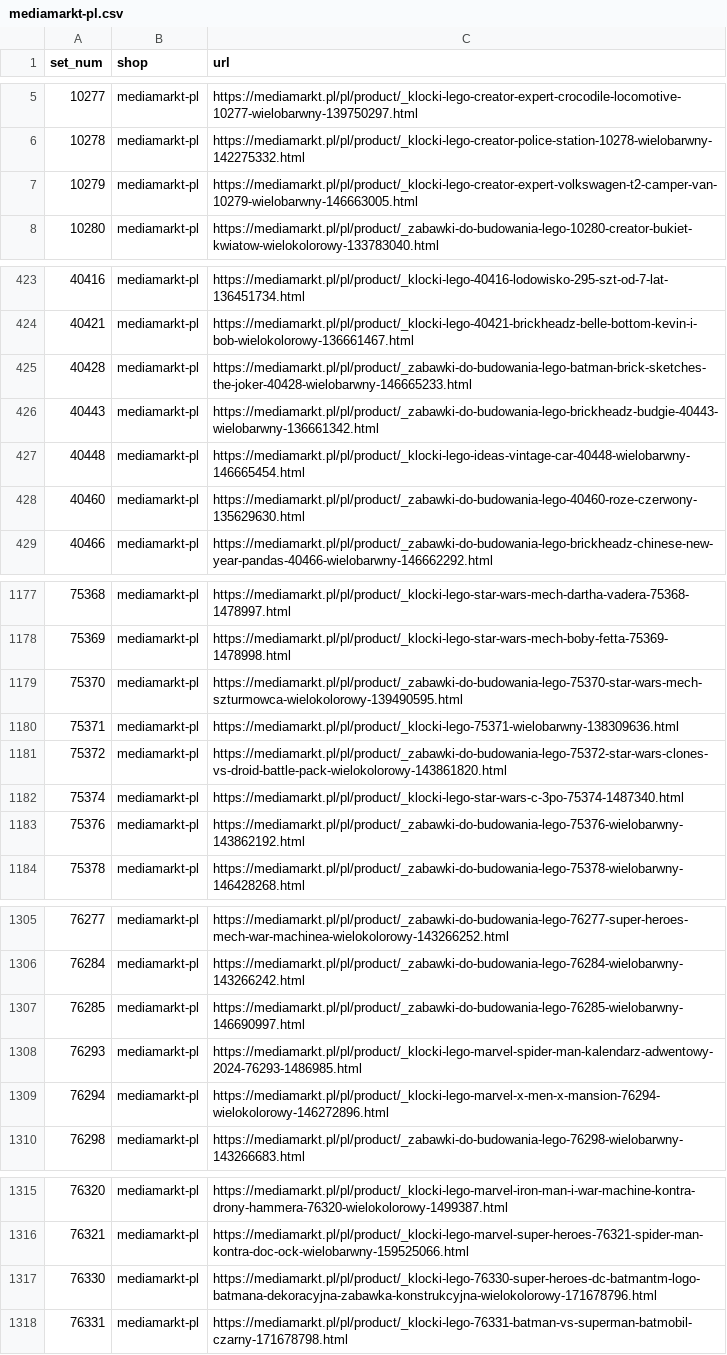
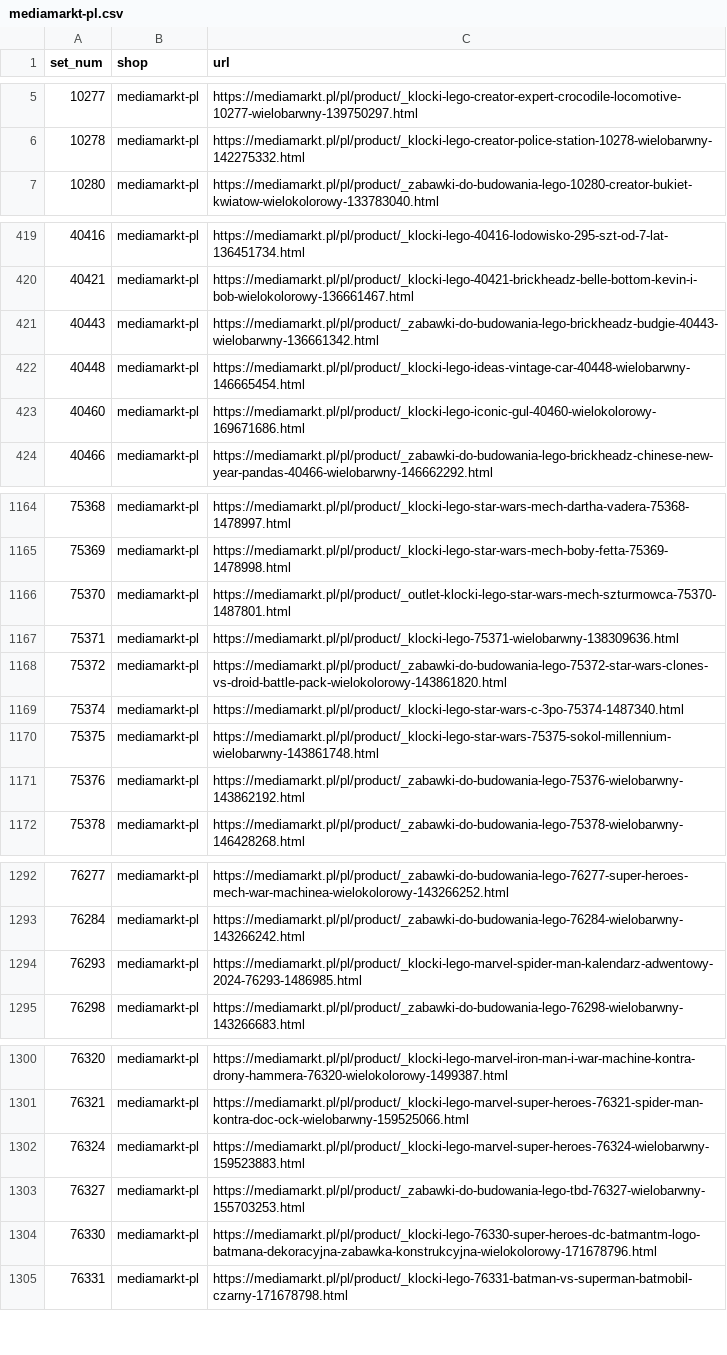
Before and after one commit to galakty/lego-ceny-ue, a CSV file: data/discovered/mediamarkt-pl.csv, drawn as a sheet; only a part is shown, gaps mark what is left out; the diff covers the shown part only.

Commit message:
Discovered products 2026-11-23

```diff
--- a/data/discovered/mediamarkt-pl.csv
+++ b/data/discovered/mediamarkt-pl.csv
@@ -6,3 +6,2 @@ set_num,shop,url
 10278,mediamarkt-pl,https://mediamarkt.pl/pl/product/_klocki-lego-creator-police-station-10278-wielobarwny-142275332.html
-10279,mediamarkt-pl,https://mediamarkt.pl/pl/product/_klocki-lego-creator-expert-volkswagen-t2-camper-van-10279-wielobarwny-146663005.html
 10280,mediamarkt-pl,https://mediamarkt.pl/pl/product/_zabawki-do-budowania-lego-10280-creator-bukiet-kwiatow-wielokolorowy-133783040.html
@@ -424,6 +420,5 @@ set_num,shop,url
 40421,mediamarkt-pl,https://mediamarkt.pl/pl/product/_klocki-lego-40421-brickheadz-belle-bottom-kevin-i-bob-wielokolorowy-136661467.html
-40428,mediamarkt-pl,https://mediamarkt.pl/pl/product/_zabawki-do-budowania-lego-batman-brick-sketches-the-joker-40428-wielobarwny-146665233.html
 40443,mediamarkt-pl,https://mediamarkt.pl/pl/product/_zabawki-do-budowania-lego-brickheadz-budgie-40443-wielobarwny-136661342.html
 40448,mediamarkt-pl,https://mediamarkt.pl/pl/product/_klocki-lego-ideas-vintage-car-40448-wielobarwny-146665454.html
-40460,mediamarkt-pl,https://mediamarkt.pl/pl/product/_zabawki-do-budowania-lego-40460-roze-czerwony-135629630.html
+40460,mediamarkt-pl,https://mediamarkt.pl/pl/product/_klocki-lego-iconic-gul-40460-wielokolorowy-169671686.html
 40466,mediamarkt-pl,https://mediamarkt.pl/pl/product/_zabawki-do-budowania-lego-brickheadz-chinese-new-year-pandas-40466-wielobarwny-146662292.html
@@ -1178,3 +1165,3 @@ set_num,shop,url
 75369,mediamarkt-pl,https://mediamarkt.pl/pl/product/_klocki-lego-star-wars-mech-boby-fetta-75369-1478998.html
-75370,mediamarkt-pl,https://mediamarkt.pl/pl/product/_zabawki-do-budowania-lego-75370-star-wars-mech-szturmowca-wielokolorowy-139490595.html
+75370,mediamarkt-pl,https://mediamarkt.pl/pl/product/_outlet-klocki-lego-star-wars-mech-szturmowca-75370-1487801.html
 75371,mediamarkt-pl,https://mediamarkt.pl/pl/product/_klocki-lego-75371-wielobarwny-138309636.html
@@ -1182,2 +1169,3 @@ set_num,shop,url
 75374,mediamarkt-pl,https://mediamarkt.pl/pl/product/_klocki-lego-star-wars-c-3po-75374-1487340.html
+75375,mediamarkt-pl,https://mediamarkt.pl/pl/product/_klocki-lego-star-wars-75375-sokol-millennium-wielobarwny-143861748.html
 75376,mediamarkt-pl,https://mediamarkt.pl/pl/product/_zabawki-do-budowania-lego-75376-wielobarwny-143862192.html
@@ -1306,5 +1293,3 @@ set_num,shop,url
 76284,mediamarkt-pl,https://mediamarkt.pl/pl/product/_zabawki-do-budowania-lego-76284-wielobarwny-143266242.html
-76285,mediamarkt-pl,https://mediamarkt.pl/pl/product/_zabawki-do-budowania-lego-76285-wielobarwny-146690997.html
 76293,mediamarkt-pl,https://mediamarkt.pl/pl/product/_klocki-lego-marvel-spider-man-kalendarz-adwentowy-2024-76293-1486985.html
-76294,mediamarkt-pl,https://mediamarkt.pl/pl/product/_klocki-lego-marvel-x-men-x-mansion-76294-wielokolorowy-146272896.html
 76298,mediamarkt-pl,https://mediamarkt.pl/pl/product/_zabawki-do-budowania-lego-76298-wielobarwny-143266683.html
@@ -1316,2 +1301,4 @@ set_num,shop,url
 76321,mediamarkt-pl,https://mediamarkt.pl/pl/product/_klocki-lego-marvel-super-heroes-76321-spider-man-kontra-doc-ock-wielobarwny-159525066.html
+76324,mediamarkt-pl,https://mediamarkt.pl/pl/product/_klocki-lego-marvel-super-heroes-76324-wielobarwny-159523883.html
+76327,mediamarkt-pl,https://mediamarkt.pl/pl/product/_zabawki-do-budowania-lego-tbd-76327-wielobarwny-155703253.html
 76330,mediamarkt-pl,https://mediamarkt.pl/pl/product/_klocki-lego-76330-super-heroes-dc-batmantm-logo-batmana-dekoracyjna-zabawka-konstrukcyjna-wielokolorowy-171678796.html
```
Also changed, not shown: 14 added rows, 21 removed rows and 12 edited cells elsewhere in this file, data/discovered/planetaklockow-pl.csv.
